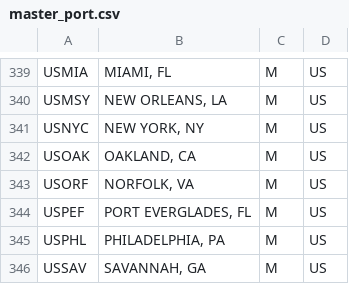
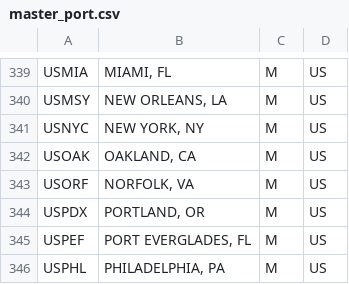
Before and after one commit to cbjsena/PFSPoc, a CSV file: data/default_data/master_port.csv, drawn as a sheet; only a part is shown, gaps mark what is left out; the shorter side is filled out with more unchanged rows.

```diff
--- a/data/default_data/master_port.csv
+++ b/data/default_data/master_port.csv
@@ -343,2 +343,3 @@ USOAK,"OAKLAND, CA",M,US
 USORF,"NORFOLK, VA",M,US
+USPDX,"PORTLAND, OR",M,US
 USPEF,"PORT EVERGLADES, FL",M,US
```
Also changed, not shown: data/default_data/default_current_proforma.csv, 12 other files.
